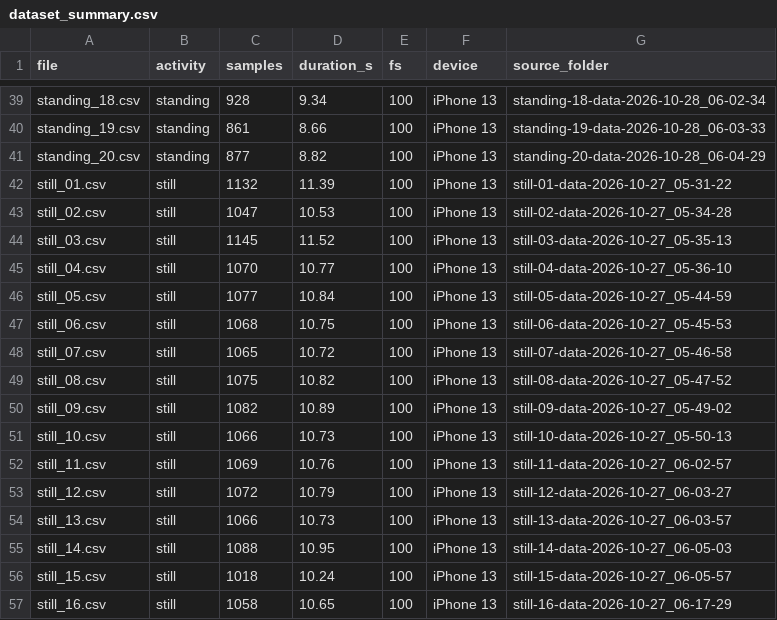
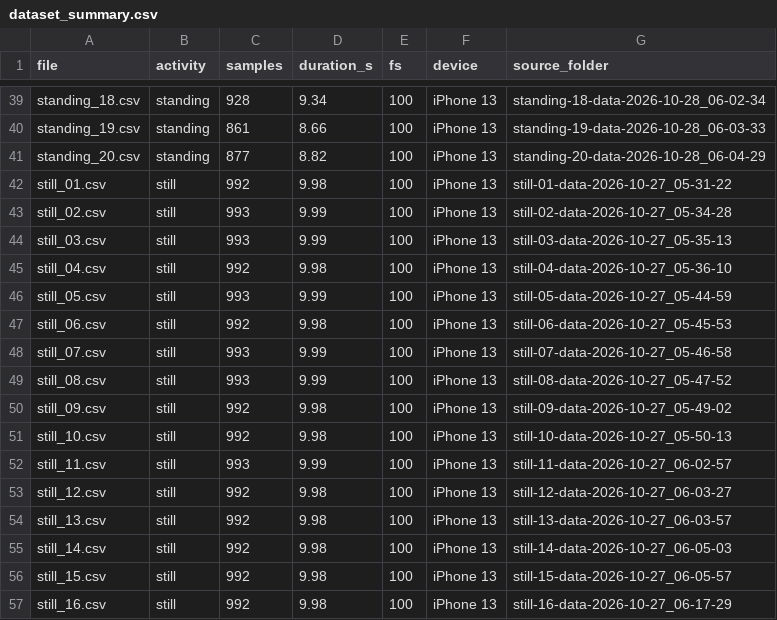
Before and after one commit to mukunzindahiro-max/hmm-activity-recognition, a CSV file: data/dataset_summary.csv, drawn as a sheet; only a part is shown, gaps mark what is left out; the diff covers the shown part only.

```diff
--- a/data/dataset_summary.csv
+++ b/data/dataset_summary.csv
@@ -41,17 +41,17 @@ standing_19.csv,standing,861,8.66,100,iPhone 13,standing-19-data-2026-10-28_06-0
 standing_20.csv,standing,877,8.82,100,iPhone 13,standing-20-data-2026-10-28_06-04-29
-still_01.csv,still,1132,11.39,100,iPhone 13,still-01-data-2026-10-27_05-31-22
-still_02.csv,still,1047,10.53,100,iPhone 13,still-02-data-2026-10-27_05-34-28
-still_03.csv,still,1145,11.52,100,iPhone 13,still-03-data-2026-10-27_05-35-13
-still_04.csv,still,1070,10.77,100,iPhone 13,still-04-data-2026-10-27_05-36-10
-still_05.csv,still,1077,10.84,100,iPhone 13,still-05-data-2026-10-27_05-44-59
-still_06.csv,still,1068,10.75,100,iPhone 13,still-06-data-2026-10-27_05-45-53
-still_07.csv,still,1065,10.72,100,iPhone 13,still-07-data-2026-10-27_05-46-58
-still_08.csv,still,1075,10.82,100,iPhone 13,still-08-data-2026-10-27_05-47-52
-still_09.csv,still,1082,10.89,100,iPhone 13,still-09-data-2026-10-27_05-49-02
-still_10.csv,still,1066,10.73,100,iPhone 13,still-10-data-2026-10-27_05-50-13
-still_11.csv,still,1069,10.76,100,iPhone 13,still-11-data-2026-10-27_06-02-57
-still_12.csv,still,1072,10.79,100,iPhone 13,still-12-data-2026-10-27_06-03-27
-still_13.csv,still,1066,10.73,100,iPhone 13,still-13-data-2026-10-27_06-03-57
-still_14.csv,still,1088,10.95,100,iPhone 13,still-14-data-2026-10-27_06-05-03
-still_15.csv,still,1018,10.24,100,iPhone 13,still-15-data-2026-10-27_06-05-57
-still_16.csv,still,1058,10.65,100,iPhone 13,still-16-data-2026-10-27_06-17-29
+still_01.csv,still,992,9.98,100,iPhone 13,still-01-data-2026-10-27_05-31-22
+still_02.csv,still,993,9.99,100,iPhone 13,still-02-data-2026-10-27_05-34-28
+still_03.csv,still,993,9.99,100,iPhone 13,still-03-data-2026-10-27_05-35-13
+still_04.csv,still,992,9.98,100,iPhone 13,still-04-data-2026-10-27_05-36-10
+still_05.csv,still,993,9.99,100,iPhone 13,still-05-data-2026-10-27_05-44-59
+still_06.csv,still,992,9.98,100,iPhone 13,still-06-data-2026-10-27_05-45-53
+still_07.csv,still,993,9.99,100,iPhone 13,still-07-data-2026-10-27_05-46-58
+still_08.csv,still,993,9.99,100,iPhone 13,still-08-data-2026-10-27_05-47-52
+still_09.csv,still,992,9.98,100,iPhone 13,still-09-data-2026-10-27_05-49-02
+still_10.csv,still,992,9.98,100,iPhone 13,still-10-data-2026-10-27_05-50-13
+still_11.csv,still,993,9.99,100,iPhone 13,still-11-data-2026-10-27_06-02-57
+still_12.csv,still,992,9.98,100,iPhone 13,still-12-data-2026-10-27_06-03-27
+still_13.csv,still,992,9.98,100,iPhone 13,still-13-data-2026-10-27_06-03-57
+still_14.csv,still,992,9.98,100,iPhone 13,still-14-data-2026-10-27_06-05-03
+still_15.csv,still,992,9.98,100,iPhone 13,still-15-data-2026-10-27_06-05-57
+still_16.csv,still,992,9.98,100,iPhone 13,still-16-data-2026-10-27_06-17-29
```
Also changed, not shown: 76 edited cells elsewhere in this file, data/raw/jumping_11.csv, data/raw/still_15.csv, 54 other files.
